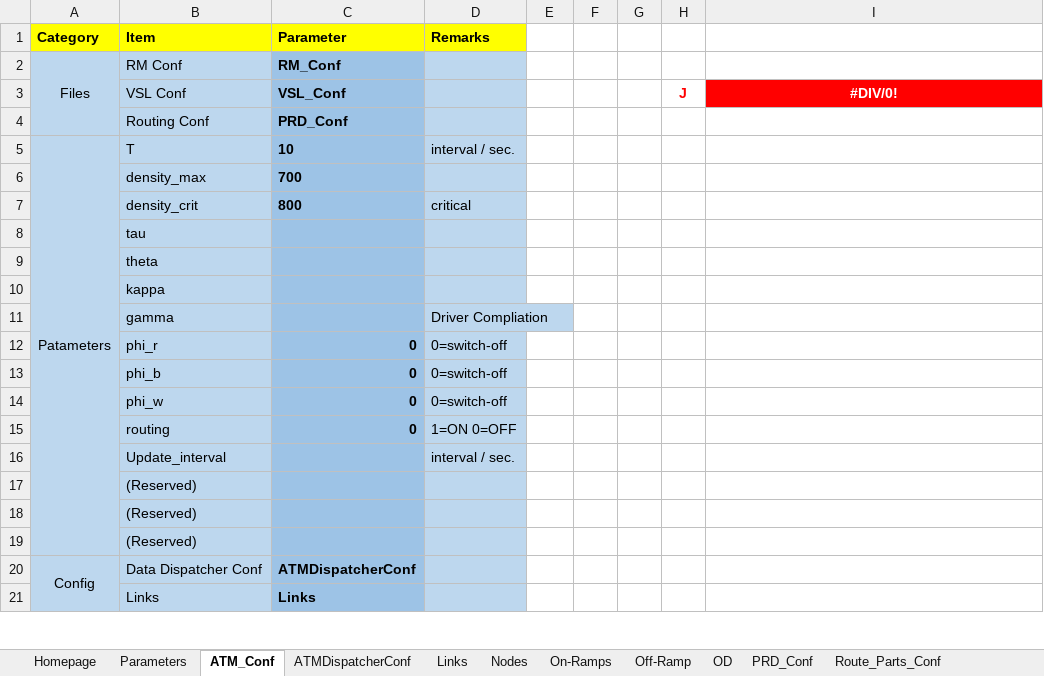
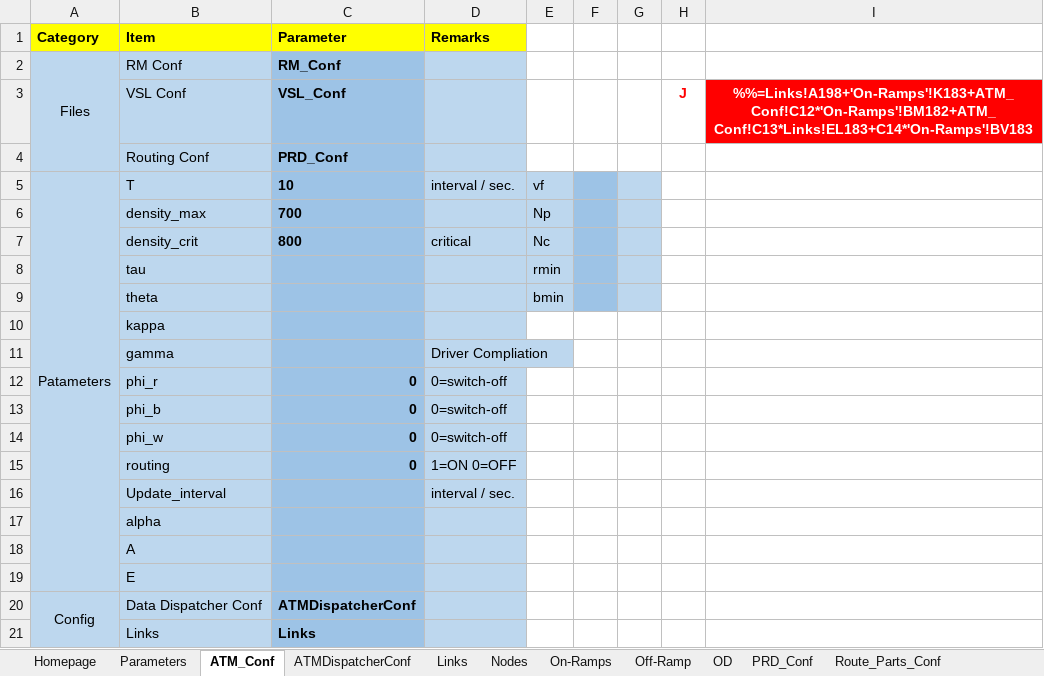
Before and after one commit to cantoncat/v430, an Excel workbook: 0.xlsm, sheet ATM_Conf, drawn as a sheet; only a part is shown; values as stored, in another font and other column widths than the file's, no borders; the diff names each change by its address in the sheet, - before the commit and + after, or states it on an @@ line.

```diff
--- a/0.xlsm (sheet ATM_Conf)
+++ b/0.xlsm (sheet ATM_Conf)
-I3: #DIV/0!
+I3: %%=Links!A198+'On-Ramps'!K183+ATM_Conf!C12*'On-Ramps'!BM182+ATM_Conf!C13*Links!EL183+C14*'On-Ramps'!BV183
-E5: (empty)
+E5: vf
-E5:E9 fill: none
+E5:E9 fill: #BDD7EE
-F5:F9 fill: none
+F5:F9 fill: #9DC3E6
-G5:G9 fill: none
+G5:G9 fill: #BDD7EE
-E6: (empty)
+E6: Np
-E7: (empty)
+E7: Nc
-E8: (empty)
+E8: rmin
-E9: (empty)
+E9: bmin
-B17 (Item): (Reserved)
+B17 (Item): alpha
-B18 (Item): (Reserved)
+B18 (Item): A
-B19 (Item): (Reserved)
+B19 (Item): E
```
Also changed, not shown: sheet Off-Ramp, sheet Links, sheet On-Ramps, sheet Nodes, sheet OD, formulas that keep their value, 2 other files.
